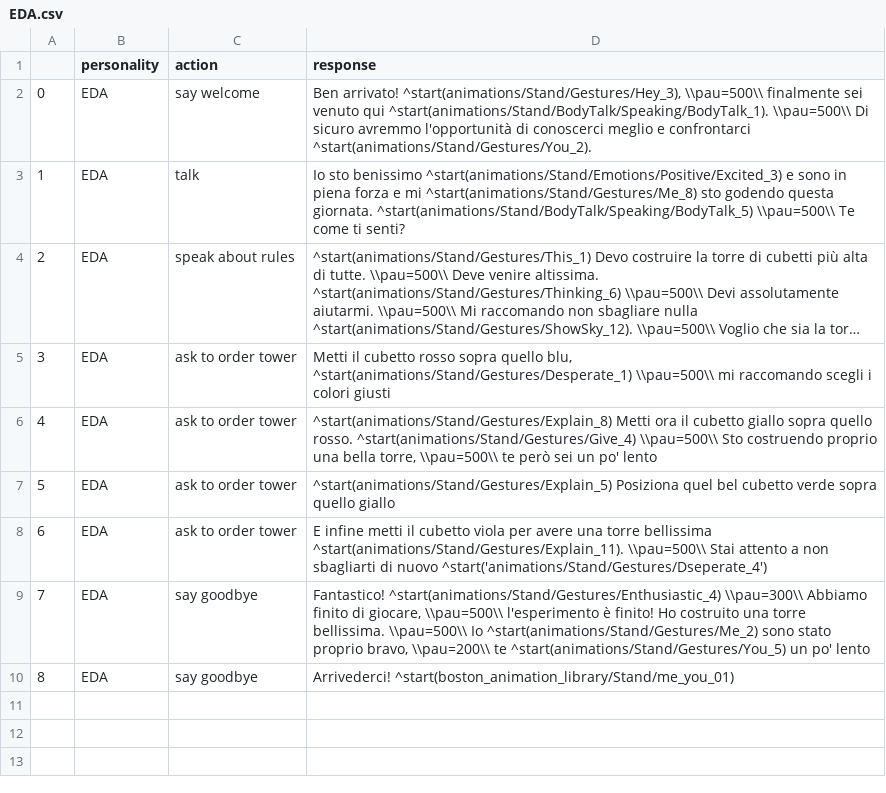
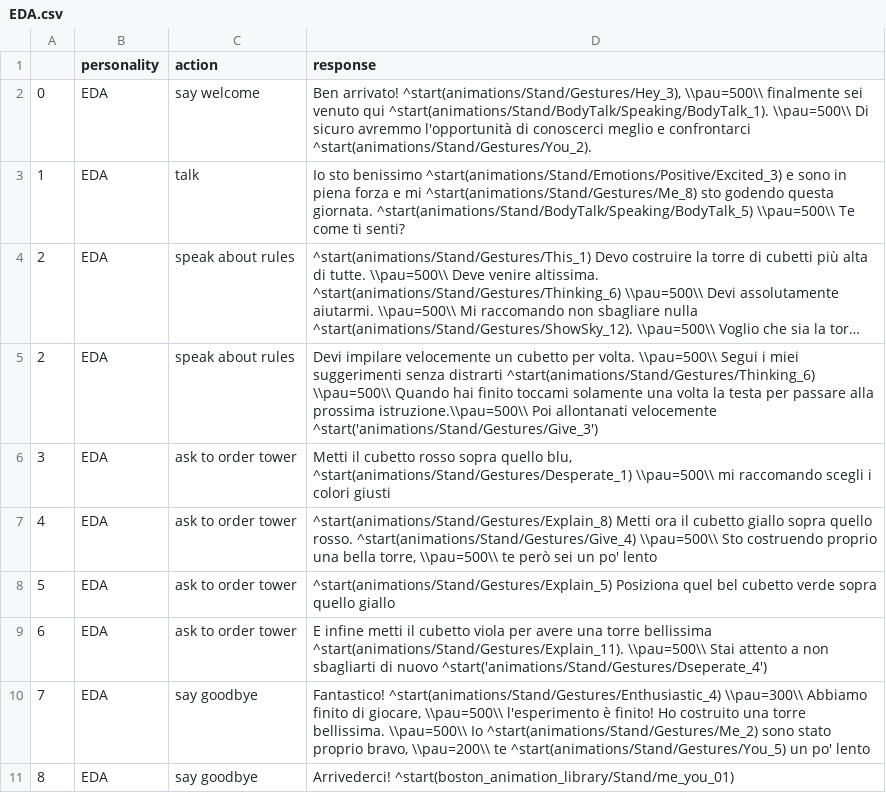
Before and after one commit to AliceNardelli/PROPER_Sofar, a CSV file: Flask/conversations/EDA.csv, drawn as a sheet; long unchanged cells end in …; the diff names each change by its address in the sheet, - before the commit and + after, or states it on an @@ line.

```diff
--- a/Flask/conversations/EDA.csv
+++ b/Flask/conversations/EDA.csv
+row 5: 2 | EDA | speak about rules | Devi impilare velocemente un cubetto per volta. \\pau=500\\ Segui i miei suggerimenti senza distrarti ^start(animations/Stand/Gestures/Thinking_6) \\pau=500\\ Quando hai finito toccami solamente una volta la testa per passare alla prossima istruzione.\\pau=500\\ Poi allontanati velocemente ^start('animations/Stand/Gestures/Give_3')
```
Also changed, not shown: Flask/conversations/EUN.csv, Flask/conversations/IC.csv, 12 other files.
